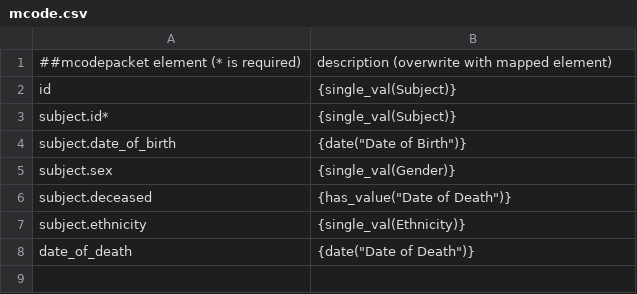
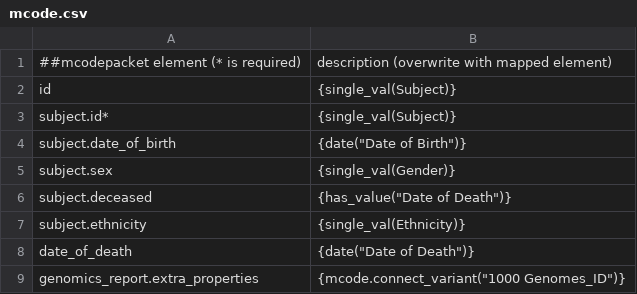
Before and after one commit to CanDIG/mohccn-data, a CSV file: mappings/synthetic2mcode/mcode.csv, drawn as a sheet; the diff names each change by its address in the sheet, - before the commit and + after, or states it on an @@ line.

Commit message:
add genomic IDs to katsu mcodepacket as genomic_report.extra_properties

```diff
--- a/mappings/synthetic2mcode/mcode.csv
+++ b/mappings/synthetic2mcode/mcode.csv
+row 9: genomics_report.extra_properties | {mcode.connect_variant("1000 Genomes_ID")}
```
Also changed, not shown: 3 other files.
